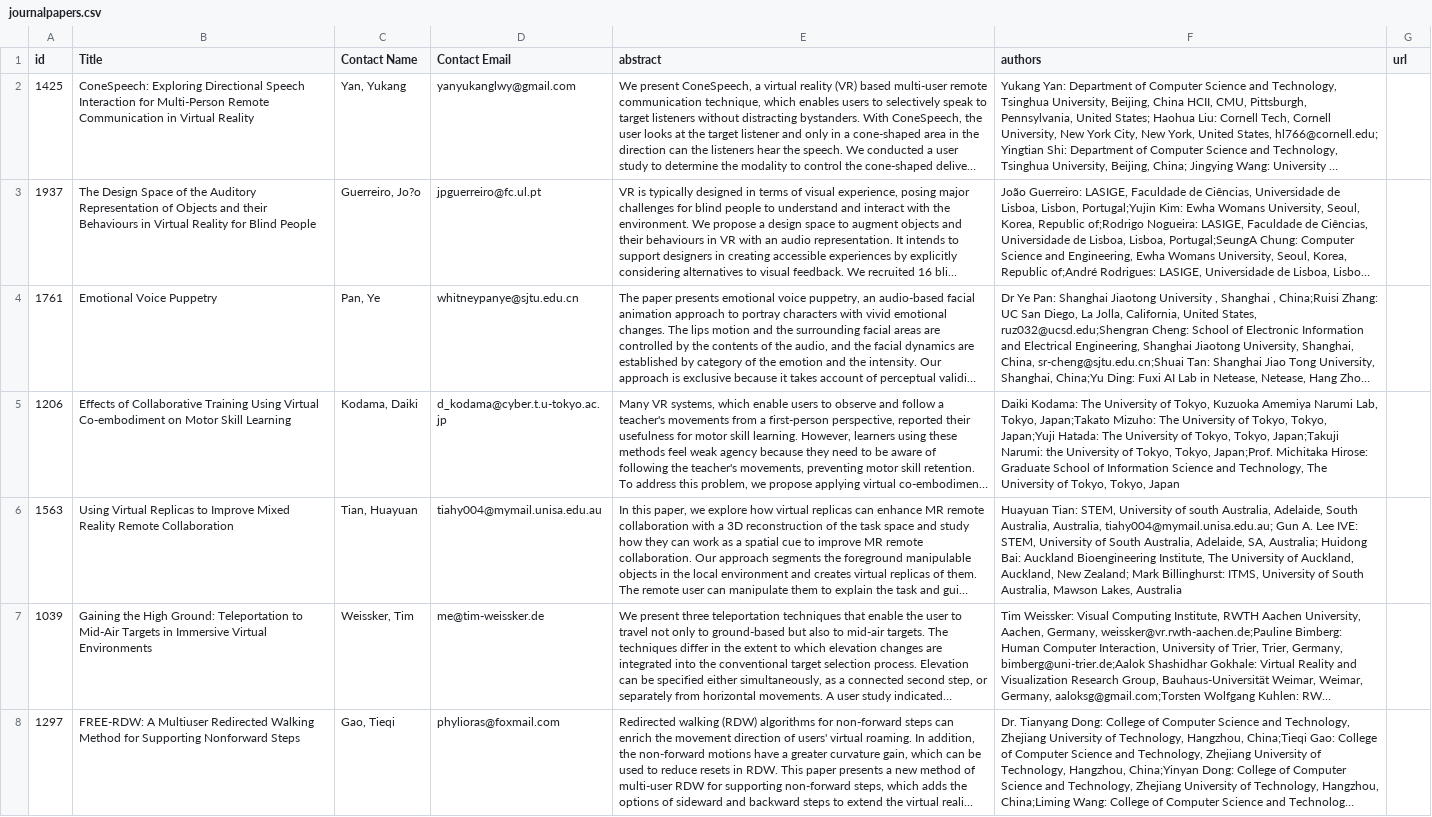
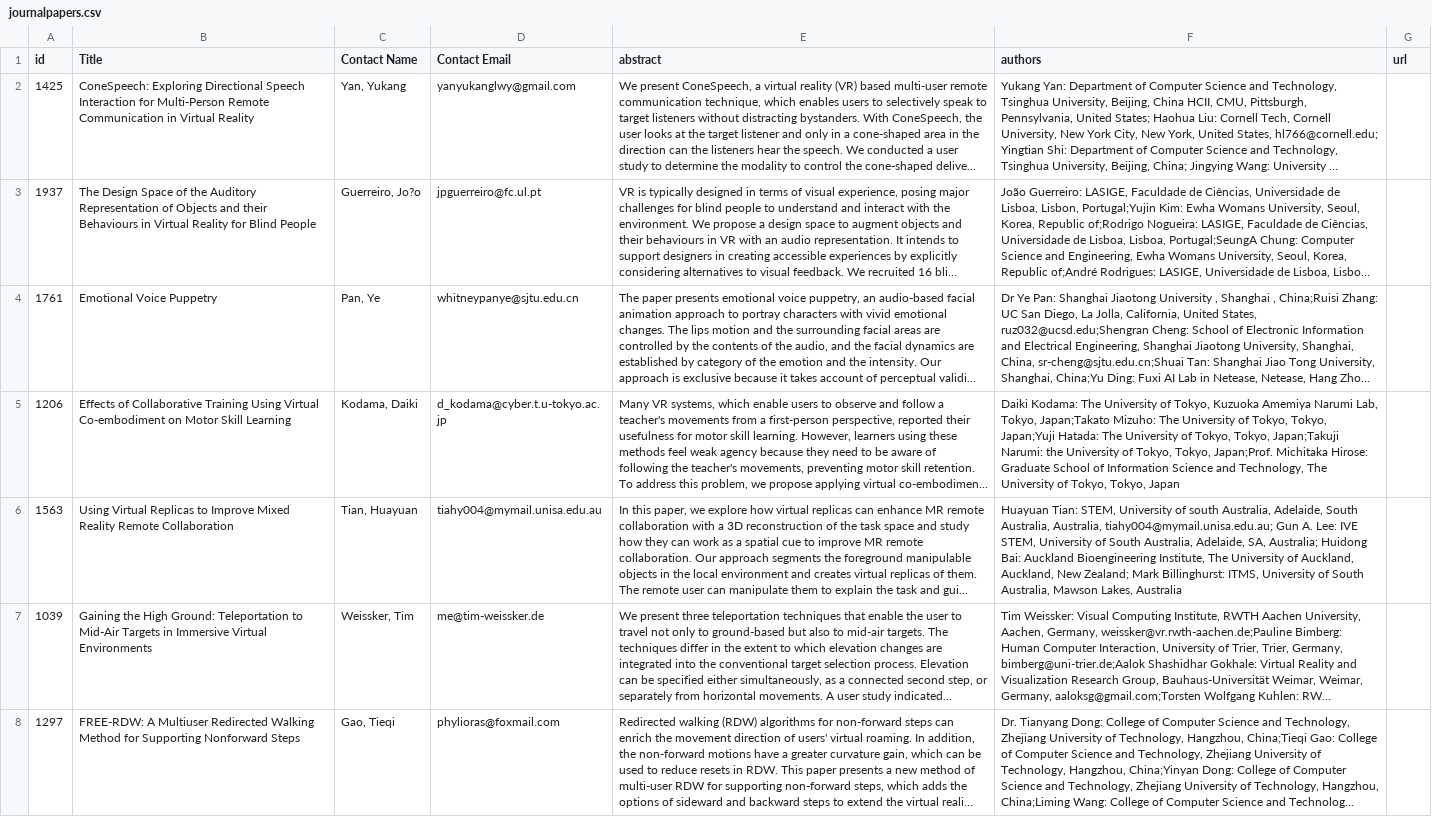
Before and after one commit to ieeevr/2024-test, a CSV file: _data/journalpapers.csv, drawn as a sheet; only a part is shown; long unchanged cells end in …; the diff names each change by its address in the sheet, - before the commit and + after, or states it on an @@ line.

Commit message:
debug paper info

```diff
--- a/_data/journalpapers.csv
+++ b/_data/journalpapers.csv
-F6 (authors): …Gun A. Lee IVE: STEM, University…
+F6 (authors): …Gun A. Lee: IVE STEM, University…
```
